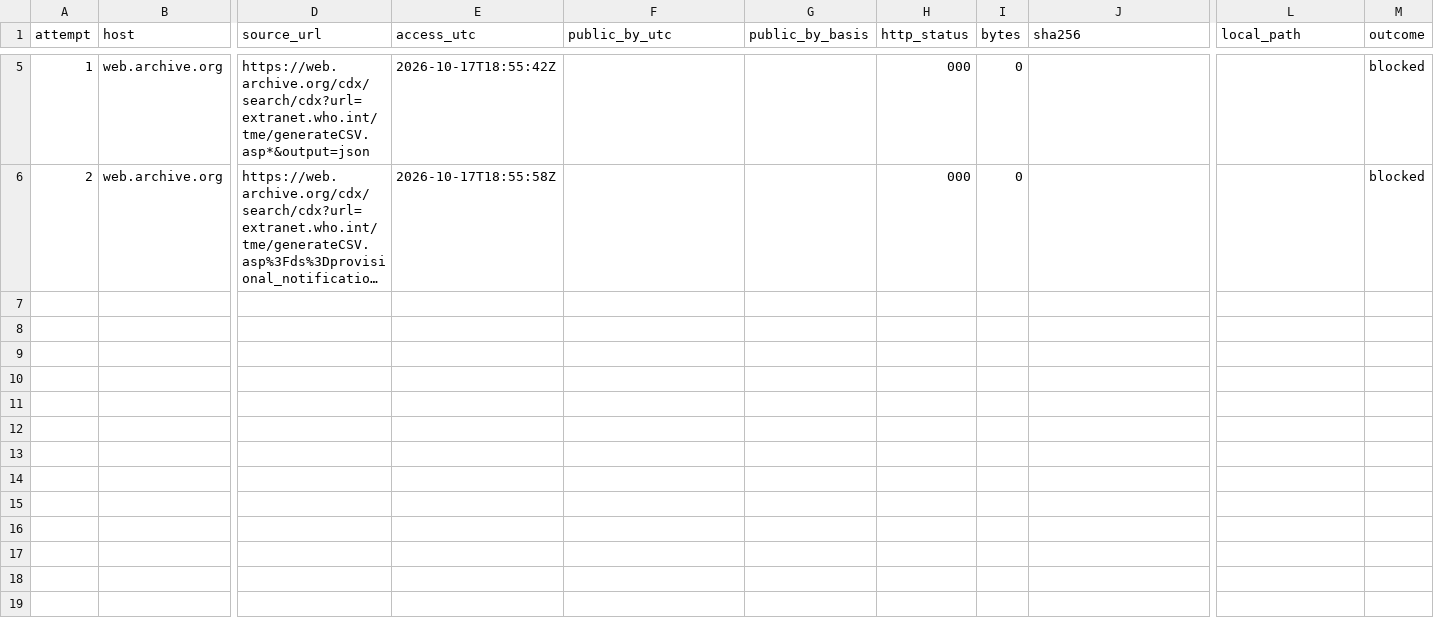
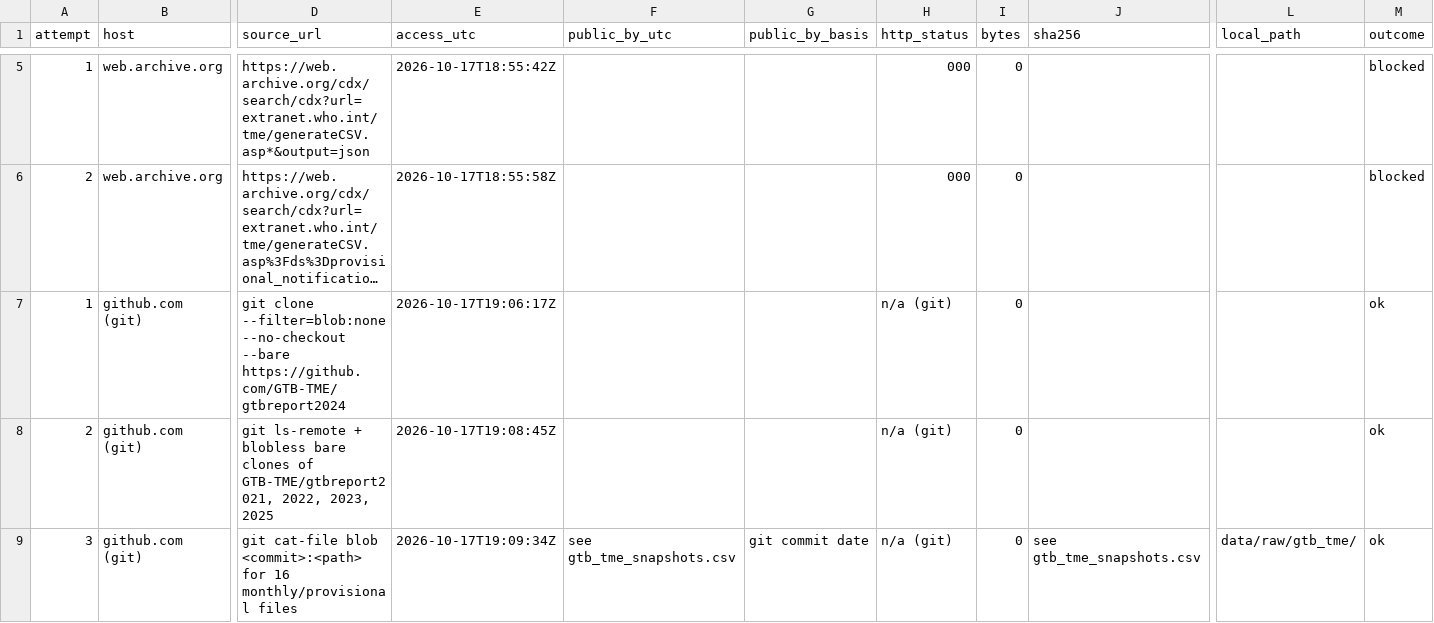
Before and after one commit to Isaac25-lgtm/tb-surveillance-reliability, a CSV file: data/manifest/source_attempts.csv, drawn as a sheet; only a part is shown, gaps mark what is left out; long unchanged cells end in …; rows hold the shown columns only; the diff names each change by its address in the sheet, - before the commit and + after, or states it on an @@ line.

```diff
--- a/data/manifest/source_attempts.csv
+++ b/data/manifest/source_attempts.csv
+row 7: 1 | github.com (git) | git clone --filter=blob:none --no-checkout --bare https://github.com/GTB-TME/gtbreport2024 | 2026-10-17T19:06:17Z |  |  | n/a (git) | 0 |  |  | ok
+row 8: 2 | github.com (git) | git ls-remote + blobless bare clones of GTB-TME/gtbreport2021, 2022, 2023, 2025 | 2026-10-17T19:08:45Z |  |  | n/a (git) | 0 |  |  | ok
+row 9: 3 | github.com (git) | git cat-file blob <commit>:<path> for 16 monthly/provisional files | 2026-10-17T19:09:34Z | see gtb_tme_snapshots.csv | git commit date | n/a (git) | 0 | see gtb_tme_snapshots.csv | data/raw/gtb_tme/ | ok
```
Also changed, not shown: 2 other files.
